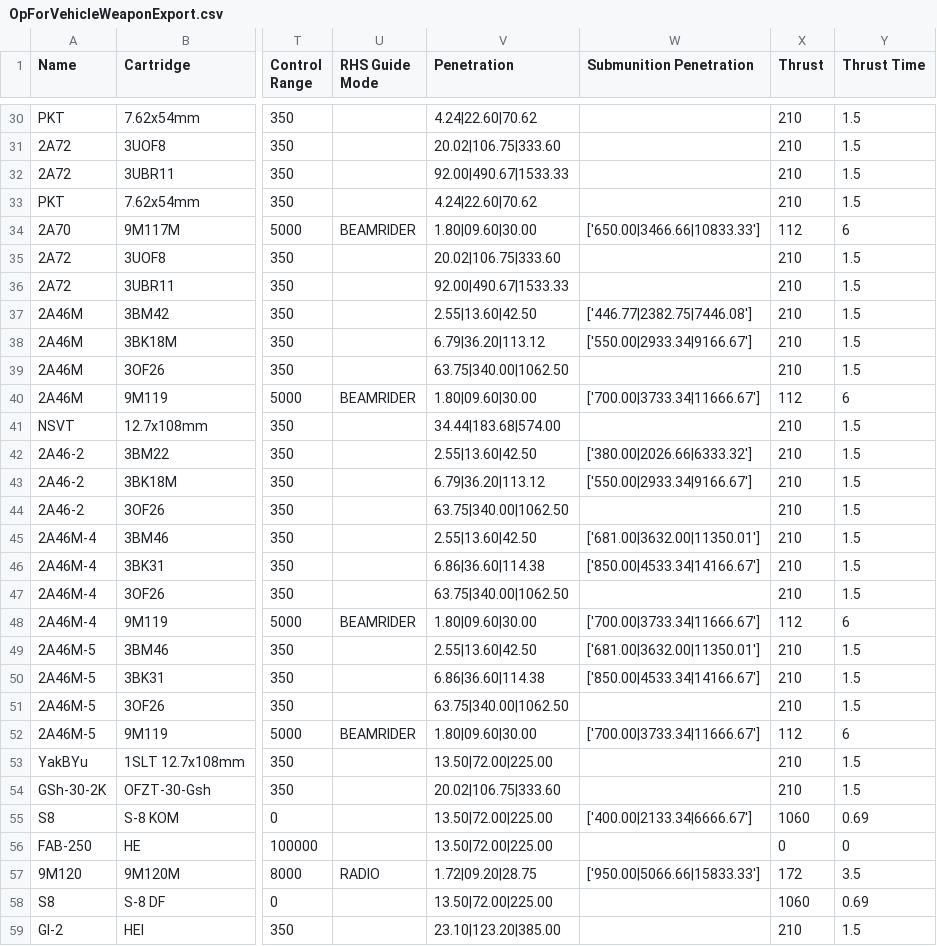
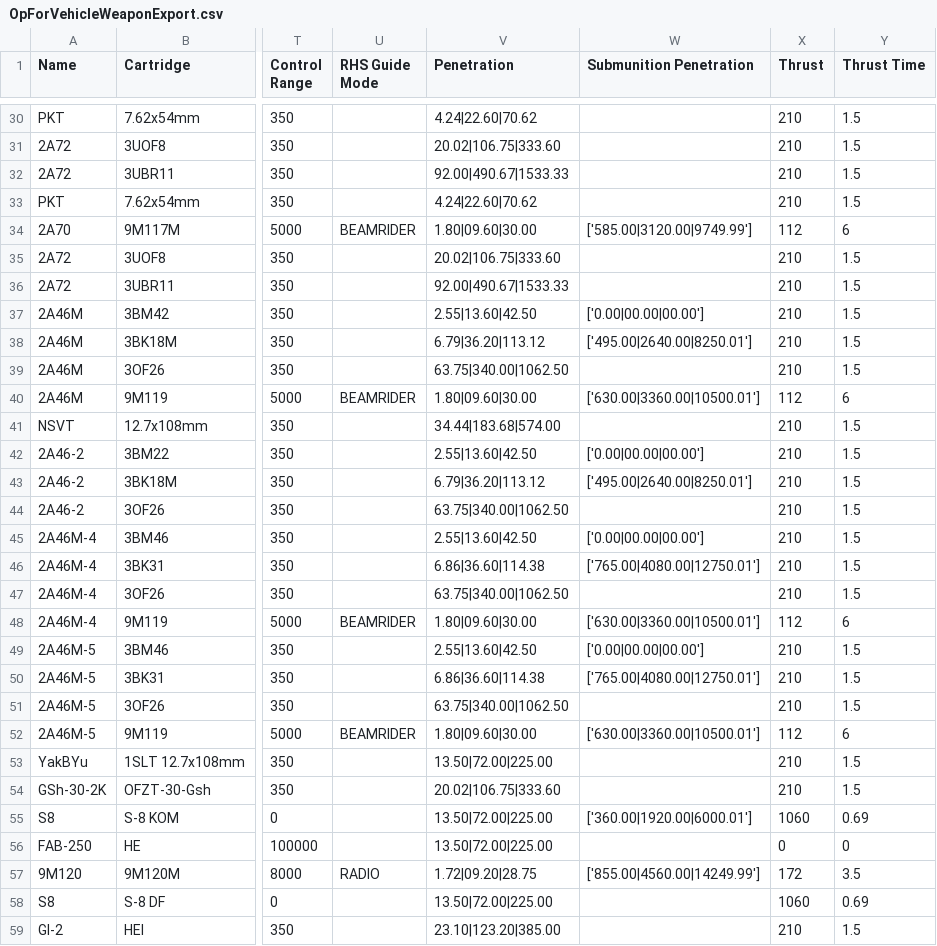
Before and after one commit to lukegotjellyfish/Arma-Class-Exporter, a CSV file: Exports/OpForVehicleWeaponExport.csv, drawn as a sheet; only a part is shown, gaps mark what is left out; the diff covers the shown part only; the diff names each change by its address in the sheet, - before the commit and + after, or states it on an @@ line.

```diff
--- a/Exports/OpForVehicleWeaponExport.csv
+++ b/Exports/OpForVehicleWeaponExport.csv
-W34 (Submunition Penetration): ['650.00|3466.66|10833.33']
+W34 (Submunition Penetration): ['585.00|3120.00|9749.99']
-W37 (Submunition Penetration): ['446.77|2382.75|7446.08']
+W37 (Submunition Penetration): ['0.00|00.00|00.00']
-W38 (Submunition Penetration): ['550.00|2933.34|9166.67']
+W38 (Submunition Penetration): ['495.00|2640.00|8250.01']
-W40 (Submunition Penetration): ['700.00|3733.34|11666.67']
+W40 (Submunition Penetration): ['630.00|3360.00|10500.01']
-W42 (Submunition Penetration): ['380.00|2026.66|6333.32']
+W42 (Submunition Penetration): ['0.00|00.00|00.00']
-W43 (Submunition Penetration): ['550.00|2933.34|9166.67']
+W43 (Submunition Penetration): ['495.00|2640.00|8250.01']
-W45 (Submunition Penetration): ['681.00|3632.00|11350.01']
+W45 (Submunition Penetration): ['0.00|00.00|00.00']
-W46 (Submunition Penetration): ['850.00|4533.34|14166.67']
+W46 (Submunition Penetration): ['765.00|4080.00|12750.01']
-W48 (Submunition Penetration): ['700.00|3733.34|11666.67']
+W48 (Submunition Penetration): ['630.00|3360.00|10500.01']
-W49 (Submunition Penetration): ['681.00|3632.00|11350.01']
+W49 (Submunition Penetration): ['0.00|00.00|00.00']
-W50 (Submunition Penetration): ['850.00|4533.34|14166.67']
+W50 (Submunition Penetration): ['765.00|4080.00|12750.01']
-W52 (Submunition Penetration): ['700.00|3733.34|11666.67']
+W52 (Submunition Penetration): ['630.00|3360.00|10500.01']
-W55 (Submunition Penetration): ['400.00|2133.34|6666.67']
+W55 (Submunition Penetration): ['360.00|1920.00|6000.01']
-W57 (Submunition Penetration): ['950.00|5066.66|15833.33']
+W57 (Submunition Penetration): ['855.00|4560.00|14249.99']
```
Also changed, not shown: 15 edited cells elsewhere in this file, Exports/BluForLauncherExport.csv, Exports/BluForVehicleWeaponExport.csv, 2 other files.
